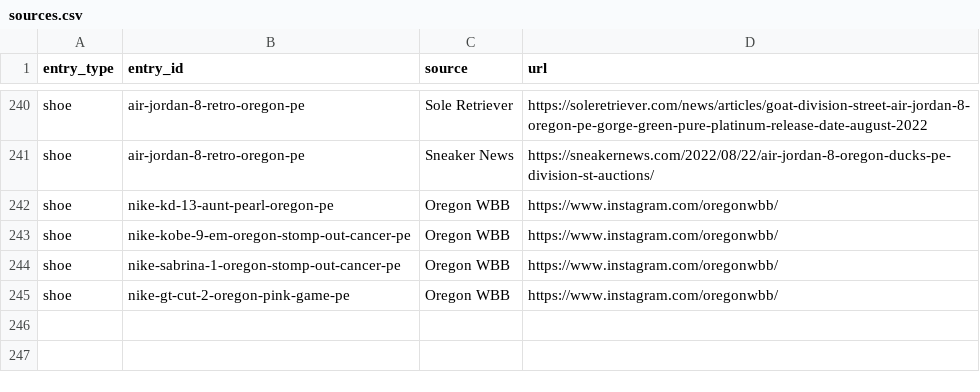
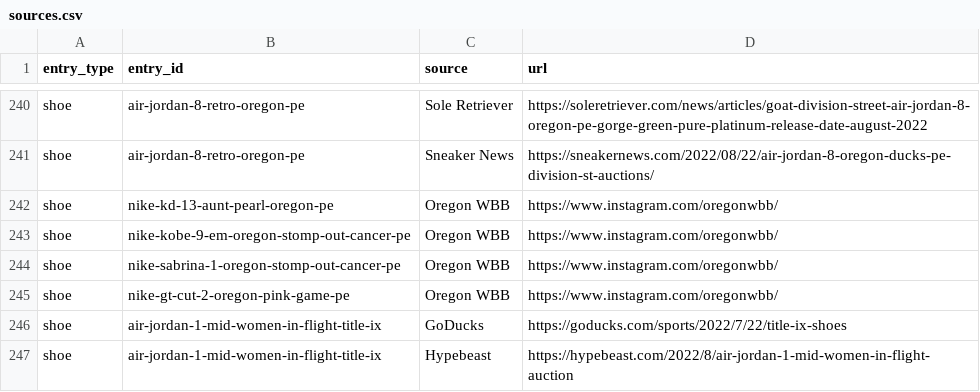
Before and after one commit to elcarrillo/wbb_kicks, a CSV file: data/sources.csv, drawn as a sheet; only a part is shown, gaps mark what is left out.

```diff
--- a/data/sources.csv
+++ b/data/sources.csv
@@ -245 +245,3 @@ shoe,nike-sabrina-1-oregon-stomp-out-cancer-pe,Oregon WBB,https://www.instagram.
 shoe,nike-gt-cut-2-oregon-pink-game-pe,Oregon WBB,https://www.instagram.com/oregonwbb/
+shoe,air-jordan-1-mid-women-in-flight-title-ix,GoDucks,https://goducks.com/sports/2022/7/22/title-ix-shoes
+shoe,air-jordan-1-mid-women-in-flight-title-ix,Hypebeast,https://hypebeast.com/2022/8/air-jordan-1-mid-women-in-flight-auction
```
Also changed, not shown: data/shoes.csv.
